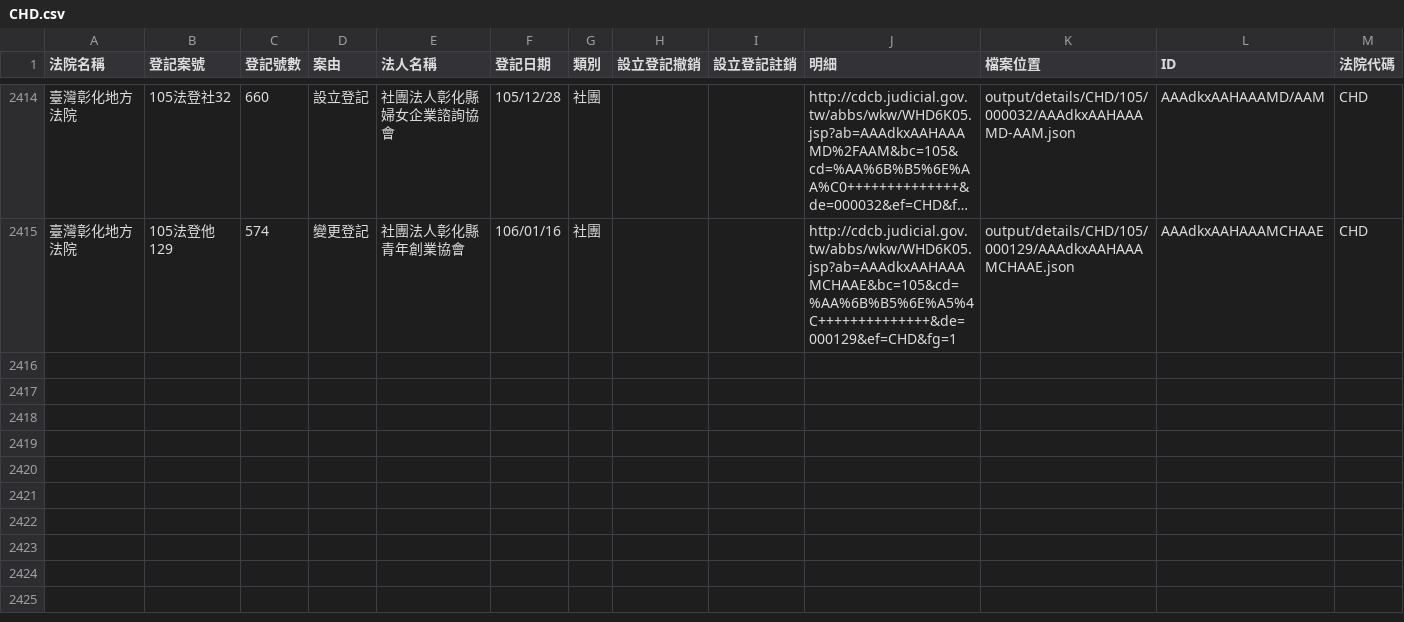
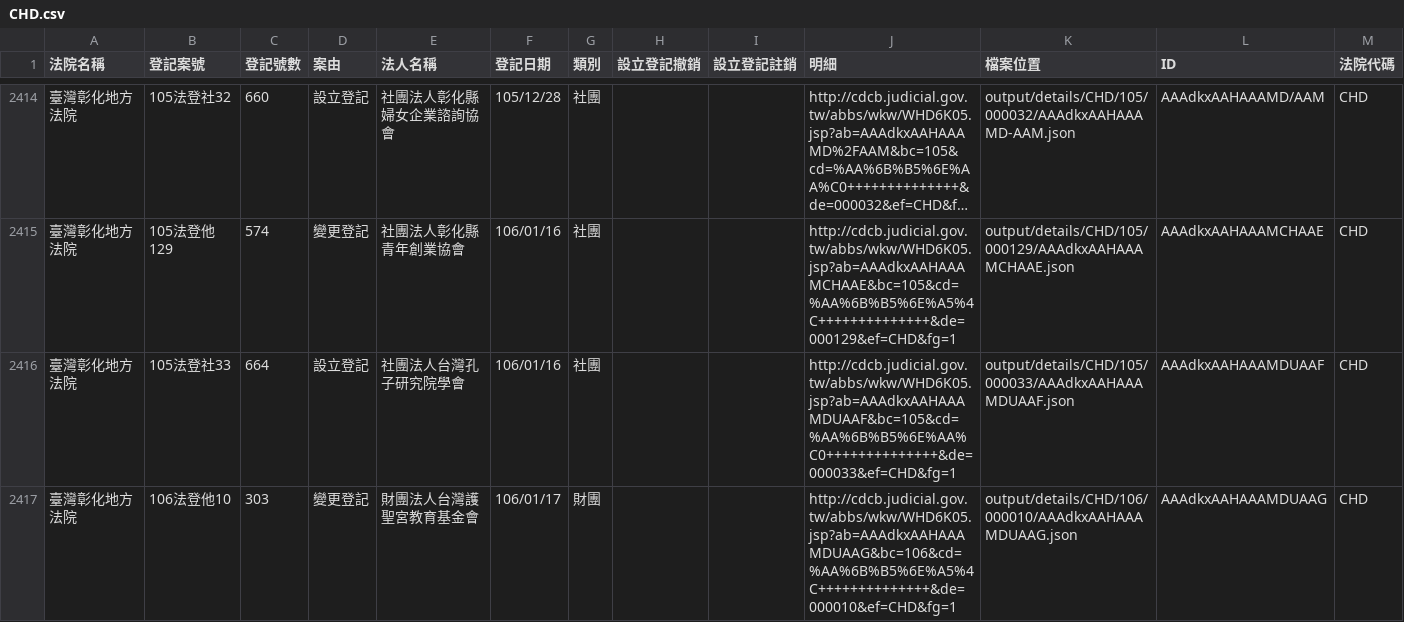
Before and after one commit to longhsiung/foundationtw, a CSV file: output/lists/CHD.csv, drawn as a sheet; only a part is shown, gaps mark what is left out; long unchanged cells end in …; the diff names each change by its address in the sheet, - before the commit and + after, or states it on an @@ line.

Commit message:
update datasets @ 2017-01-19 02:00:01

```diff
--- a/output/lists/CHD.csv
+++ b/output/lists/CHD.csv
+row 2416: 臺灣彰化地方法院 | 105法登社33 | 664 | 設立登記 | 社團法人台灣孔子研究院學會 | 106/01/16 | 社團 |  |  | http://cdcb.judicial.gov.tw/abbs/wkw/WHD6K05.jsp?ab=AAAdkxAAHAAAMDUAAF&bc=105&cd=%AA%6B%B5%6E%AA%C0++++++++++++++&de=000033&ef=CHD&fg=1 | output/details/CHD/105/000033/AAAdkxAAHAAAMDUAAF.json | AAAdkxAAHAAAMDUAAF | CHD
+row 2417: 臺灣彰化地方法院 | 106法登他10 | 303 | 變更登記 | 財團法人台灣護聖宮教育基金會 | 106/01/17 | 財團 |  |  | http://cdcb.judicial.gov.tw/abbs/wkw/WHD6K05.jsp?ab=AAAdkxAAHAAAMDUAAG&bc=106&cd=%AA%6B%B5%6E%A5%4C++++++++++++++&de=000010&ef=CHD&fg=1 | output/details/CHD/106/000010/AAAdkxAAHAAAMDUAAG.json | AAAdkxAAHAAAMDUAAG | CHD
```
Also changed, not shown: output/lists/HLD.csv, 33 other files.
